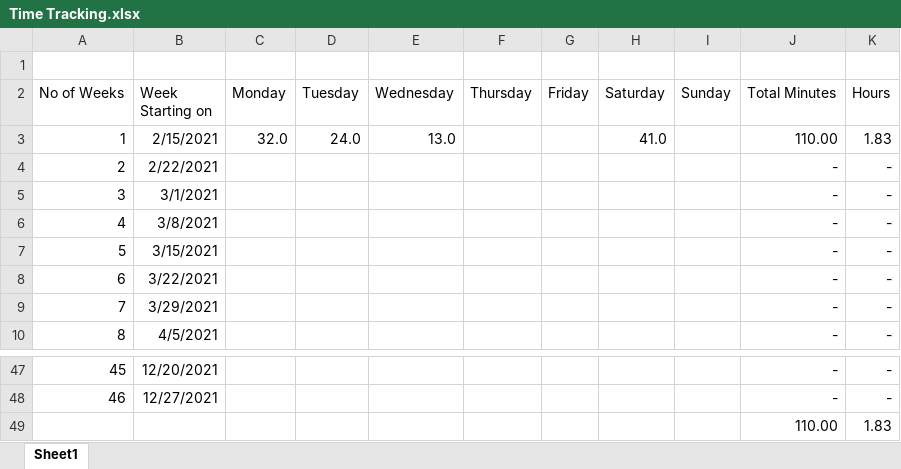
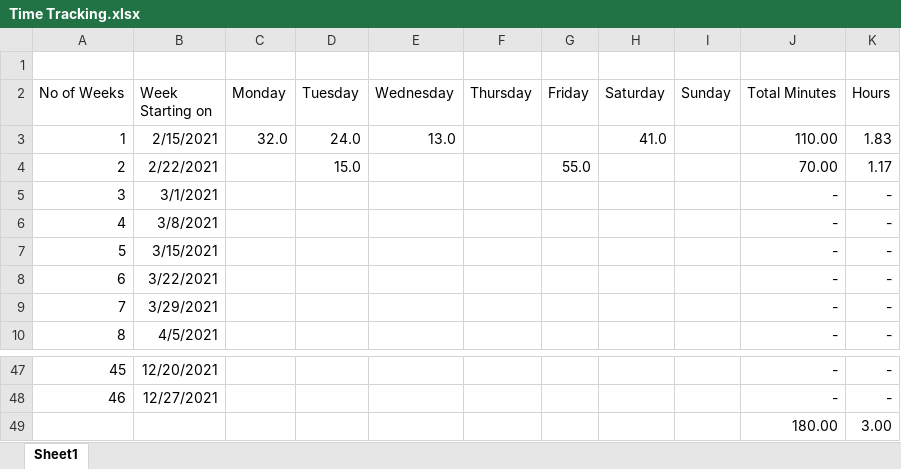
Before and after one commit to pbl2108/coding-sessions, an Excel workbook: Time Tracking.xlsx, sheet Sheet1, drawn as a sheet; only a part is shown, gaps mark what is left out; values as stored, in another font and other column widths than the file's, no borders; removed rows and columns are numbered as before the commit, all else as after; the diff names each change by its address in the sheet, - before the commit and + after, or states it on an @@ line.

Commit message:
Friday (2/26) time tracking.

```diff
--- a/Time Tracking.xlsx (sheet Sheet1)
+++ b/Time Tracking.xlsx (sheet Sheet1)
-D4 (Tuesday): (empty)
+D4 (Tuesday): 15.0
-G4 (Friday): (empty)
+G4 (Friday): 55.0
-J4 (Total Minutes): -
+J4 (Total Minutes): 70.00
-K4 (Hours): -
+K4 (Hours): 1.17
-row 49:  |  |  |  |  |  |  |  |  | 110.00 | 1.83
+row 49:  |  |  |  |  |  |  |  |  | 180.00 | 3.00
```
